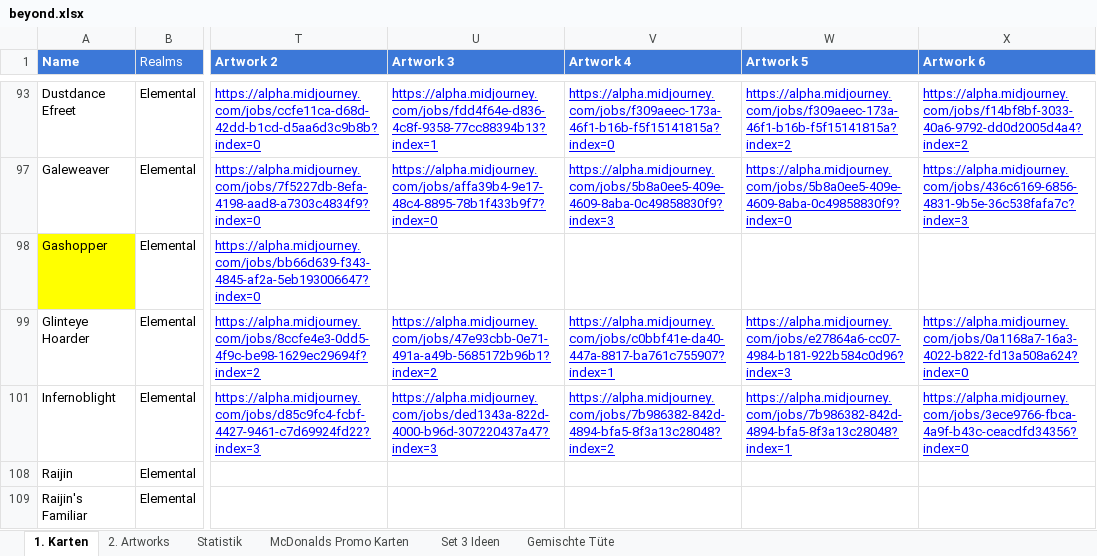
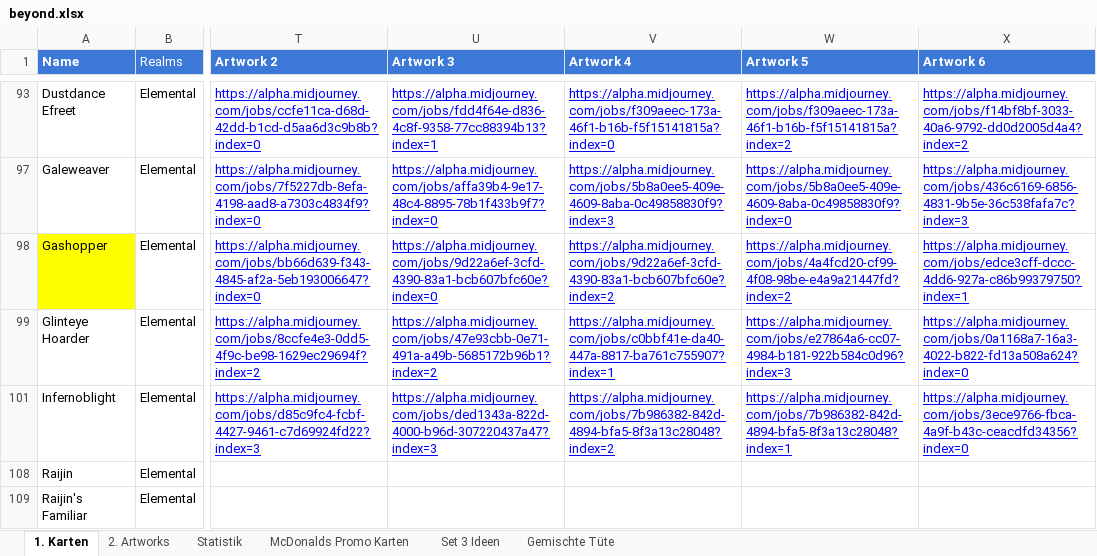
Before and after one commit to nonbiristudios/ShardsOfBeyond-v2, an Excel workbook: card-data/beyond.xlsx, sheet 1. Karten, drawn as a sheet; only a part is shown, gaps mark what is left out; values as stored, in another font and other column widths than the file's, no borders; charts and pictures and conditional formats not drawn; the diff names each change by its address in the sheet, - before the commit and + after, or states it on an @@ line.

```diff
--- a/card-data/beyond.xlsx (sheet 1. Karten)
+++ b/card-data/beyond.xlsx (sheet 1. Karten)
-U98 (Artwork 3): (empty)
+U98 (Artwork 3): https://alpha.midjourney.com/jobs/9d22a6ef-3cfd-4390-83a1-bcb607bfc60e?index=0
-V98 (Artwork 4): (empty)
+V98 (Artwork 4): https://alpha.midjourney.com/jobs/9d22a6ef-3cfd-4390-83a1-bcb607bfc60e?index=2
-W98 (Artwork 5): (empty)
+W98 (Artwork 5): https://alpha.midjourney.com/jobs/4a4fcd20-cf99-4f08-98be-e4a9a21447fd?index=2
-X98 (Artwork 6): (empty)
+X98 (Artwork 6): https://alpha.midjourney.com/jobs/edce3cff-dccc-4dd6-927a-c86b99379750?index=1
```
Also changed, not shown: charts or pictures, 4 other files.
